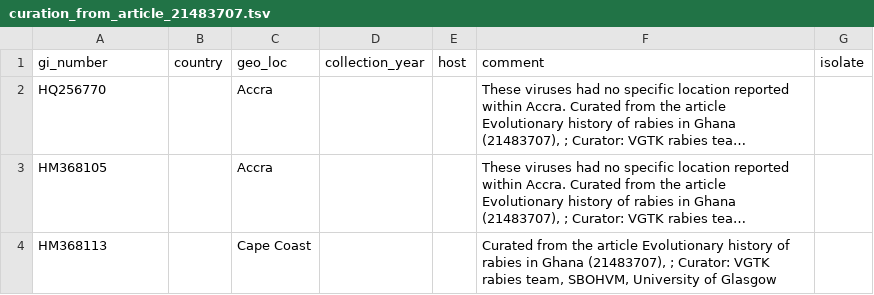
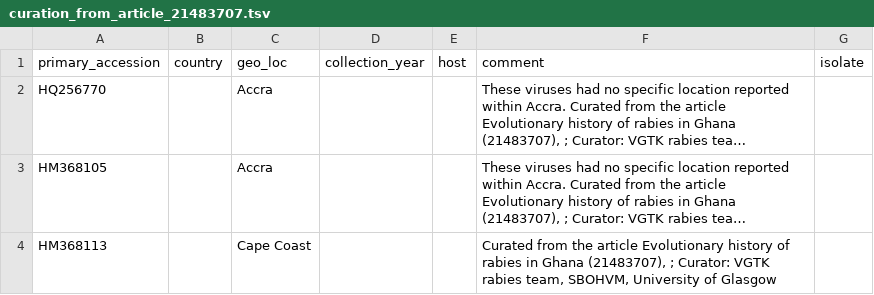
Before and after one commit to RAGE-toolkit/RABV-gDB-build, a TSV file: generic/rabv/curation/curation_from_article_21483707.tsv, drawn as a sheet; only a part is shown; long unchanged cells end in …; the diff names each change by its address in the sheet, - before the commit and + after, or states it on an @@ line.

Commit message:
added tree and curation files

```diff
--- a/generic/rabv/curation/curation_from_article_21483707.tsv
+++ b/generic/rabv/curation/curation_from_article_21483707.tsv
-A1: gi_number
+A1: primary_accession
```
Also changed, not shown: 9 other files.
